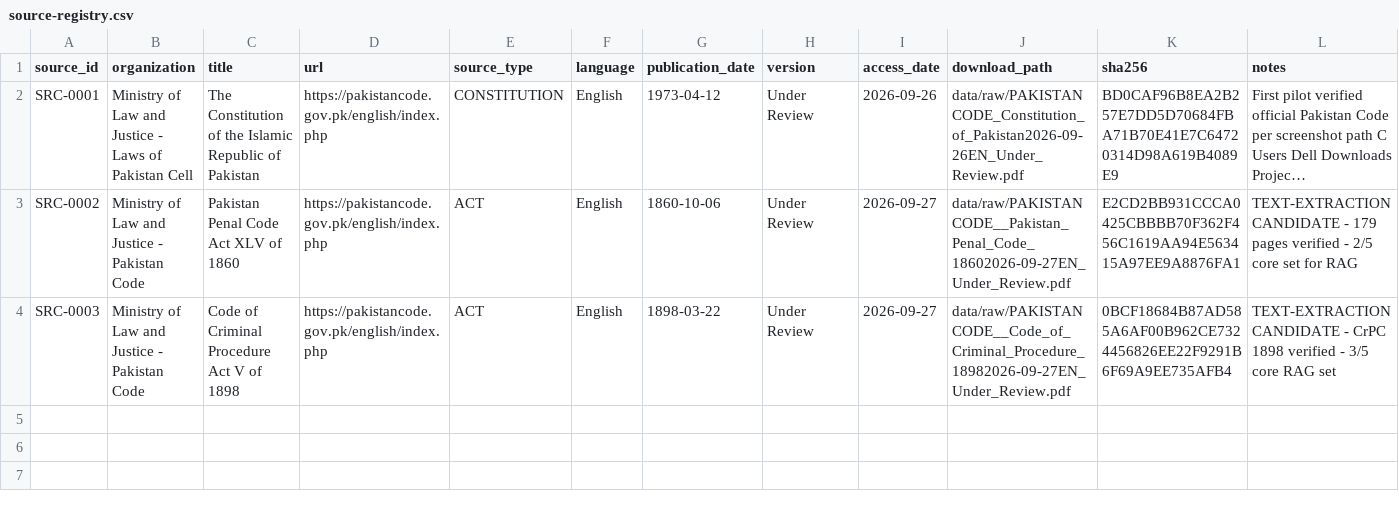
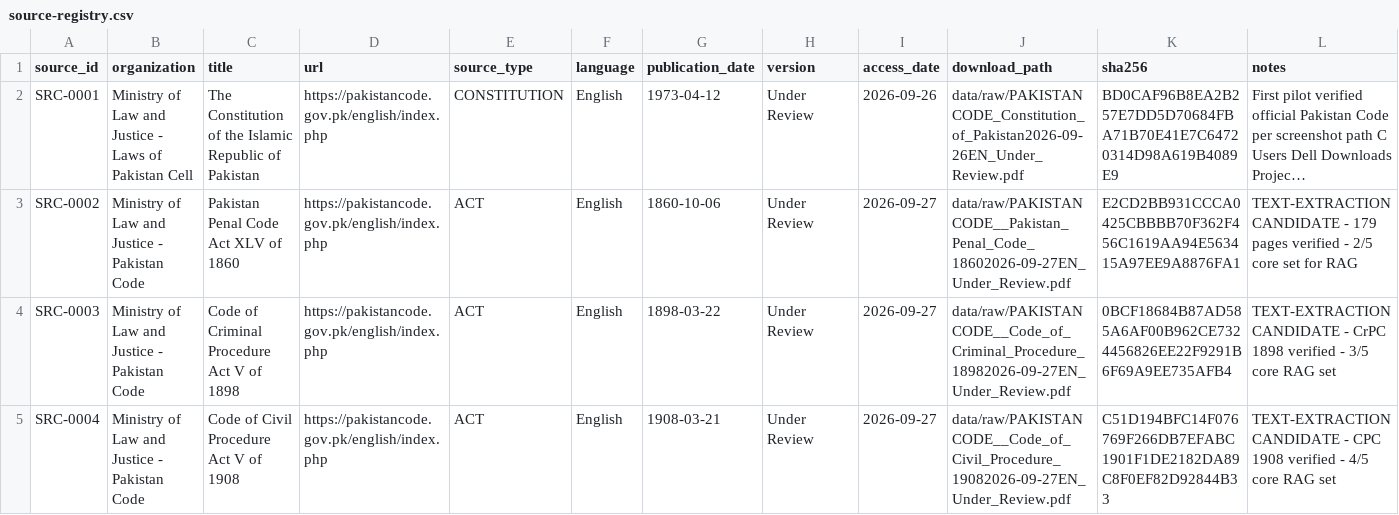
Before and after one commit to salikhussain71-code/PAKGOV-RAG-project, a CSV file: docs/source-registry.csv, drawn as a sheet; long unchanged cells end in …; the diff names each change by its address in the sheet, - before the commit and + after, or states it on an @@ line.

Commit message:
docs: add SRC-0004 CPC 1908 hash C51D194B verified - 4/5 core

```diff
--- a/docs/source-registry.csv
+++ b/docs/source-registry.csv
+row 5: SRC-0004 | Ministry of Law and Justice - Pakistan Code | Code of Civil Procedure Act V of 1908 | https://pakistancode.gov.pk/english/index.php | ACT | English | 1908-03-21 | Under Review | 2026-09-27 | data/raw/PAKISTANCODE__Code_of_Civil_Procedure_19082026-09-27EN_Under_Review.pdf | C51D194BFC14F076769F266DB7EFABC1901F1DE2182DA89C8F0EF82D92844B33 | TEXT-EXTRACTION CANDIDATE - CPC 1908 verified - 4/5 core RAG set
```
